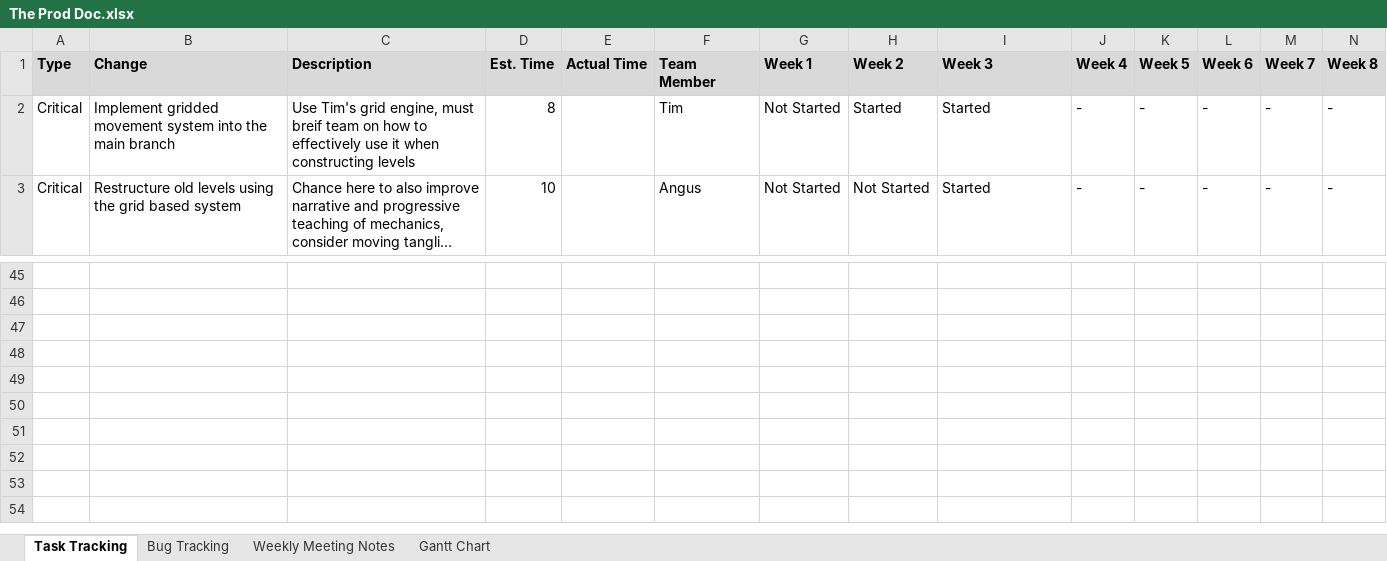
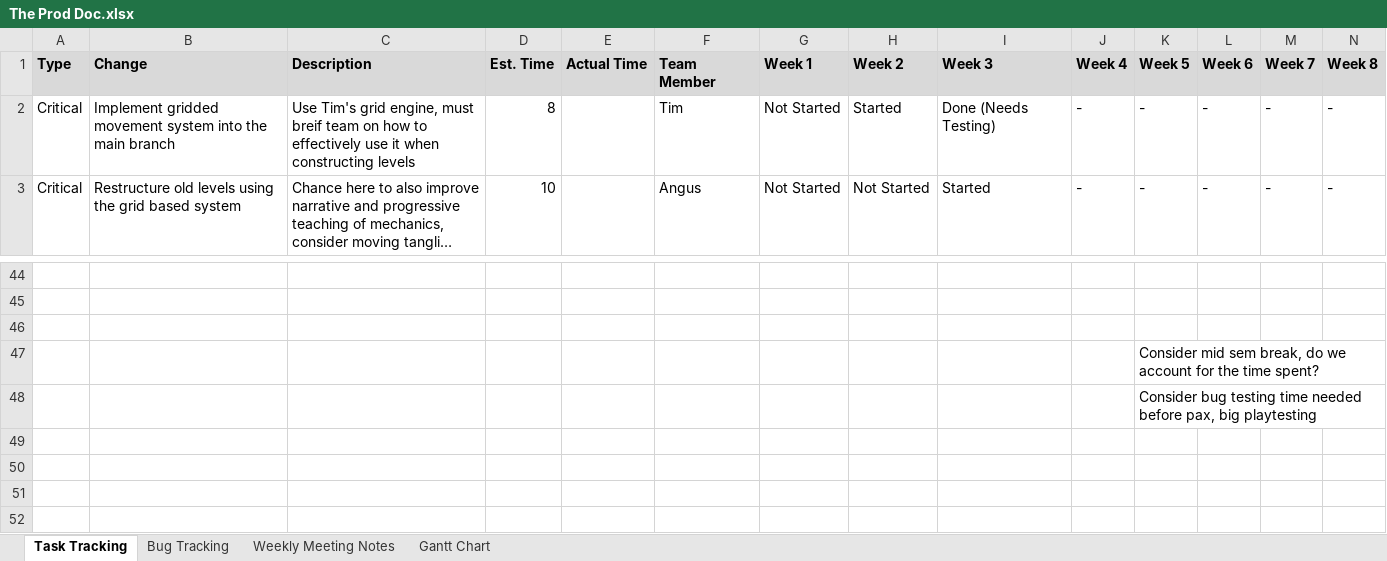
Before and after one commit to SpyraxianJ/strung-along, an Excel workbook: Admin Files/The Prod Doc.xlsx, sheet Task Tracking, drawn as a sheet; only a part is shown, gaps mark what is left out; the shorter side is filled out with more unchanged rows; long unchanged cells end in …; values as stored, in another font and other column widths than the file's, no borders; conditional formats not drawn; rows hold the shown columns only; the diff covers the shown part only; the diff names each change by its address in the sheet, - before the commit and + after, or states it on an @@ line.

```diff
--- a/Admin Files/The Prod Doc.xlsx (sheet Task Tracking)
+++ b/Admin Files/The Prod Doc.xlsx (sheet Task Tracking)
-I2 (Week 3): Started
+I2 (Week 3): Done (Needs Testing)
+row 47:  |  |  |  |  |  |  |  |  |  | Consider mid sem break, do we account for the time spent?
+row 48:  |  |  |  |  |  |  |  |  |  | Consider bug testing time needed before pax, big playtesting
```
Also changed, not shown: 1 added row, 4 removed rows, 11 edited cells and cell formats elsewhere in this sheet, sheet Bug Tracking.
